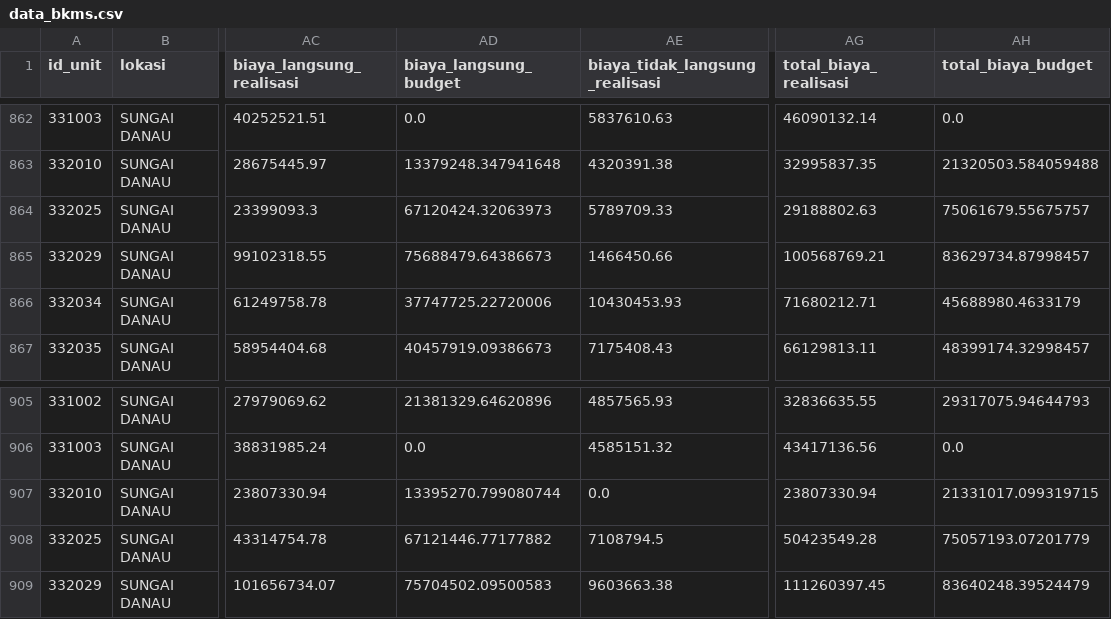
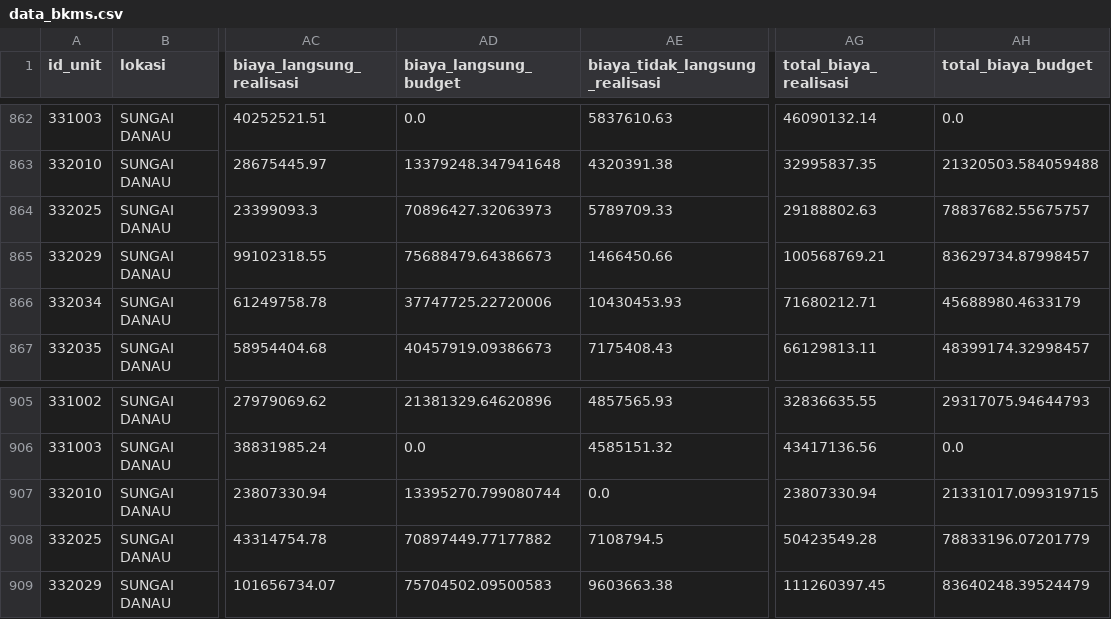
Before and after one commit to fahrudinarab-creator/BKMS-Dashboard, a CSV file: data_bkms.csv, drawn as a sheet; only a part is shown, gaps mark what is left out; the diff names each change by its address in the sheet, - before the commit and + after, or states it on an @@ line.

Commit message:
Update data_bkms.csv

```diff
--- a/data_bkms.csv
+++ b/data_bkms.csv
-AD864 (biaya_langsung_budget): 67120424.32063973
+AD864 (biaya_langsung_budget): 70896427.32063973
-AH864 (total_biaya_budget): 75061679.55675757
+AH864 (total_biaya_budget): 78837682.55675757
-AD908 (biaya_langsung_budget): 67121446.77177882
+AD908 (biaya_langsung_budget): 70897449.77177882
-AH908 (total_biaya_budget): 75057193.07201779
+AH908 (total_biaya_budget): 78833196.07201779
```
